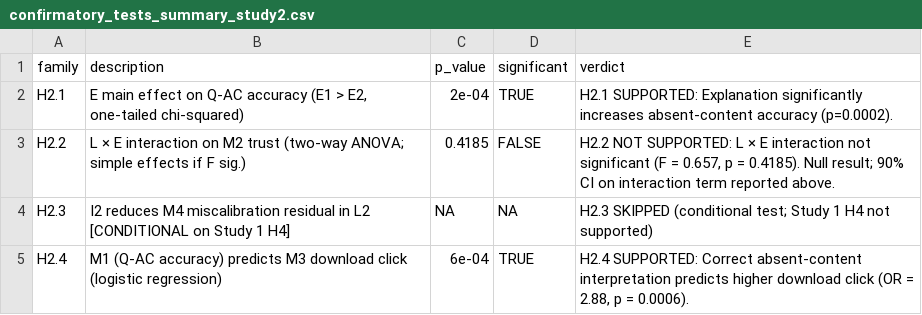
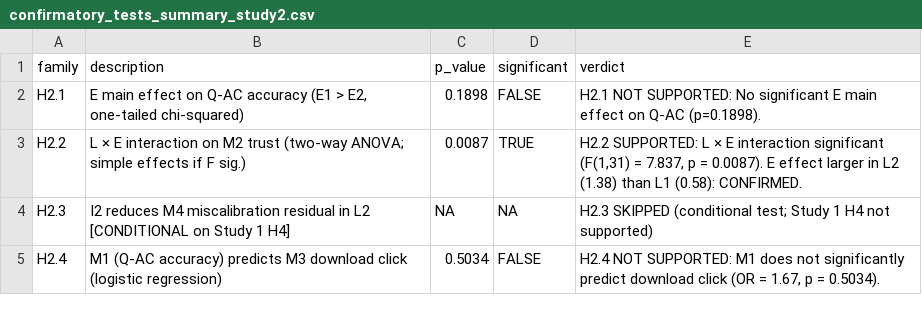
Before and after one commit to jonybur/aztec-private-voting, a CSV file: analysis/results-study2/confirmatory_tests_summary_study2.csv, drawn as a sheet.

```diff
--- a/analysis/results-study2/confirmatory_tests_summary_study2.csv
+++ b/analysis/results-study2/confirmatory_tests_summary_study2.csv
@@ -1,5 +1,5 @@
 "family","description","p_value","significant","verdict"
-"H2.1","E main effect on Q-AC accuracy (E1 > E2, one-tailed chi-squared)",2e-04,TRUE,"H2.1 SUPPORTED: Explanation significantly increases absent-content accuracy (p=0.0002)."
-"H2.2","L × E interaction on M2 trust (two-way ANOVA; simple effects if F sig.)",0.4185,FALSE,"H2.2 NOT SUPPORTED: L × E interaction not significant (F = 0.657, p = 0.4185). Null result; 90% CI on interaction term reported above."
+"H2.1","E main effect on Q-AC accuracy (E1 > E2, one-tailed chi-squared)",0.1898,FALSE,"H2.1 NOT SUPPORTED: No significant E main effect on Q-AC (p=0.1898)."
+"H2.2","L × E interaction on M2 trust (two-way ANOVA; simple effects if F sig.)",0.0087,TRUE,"H2.2 SUPPORTED: L × E interaction significant (F(1,31) = 7.837, p = 0.0087). E effect larger in L2 (1.38) than L1 (0.58): CONFIRMED."
 "H2.3","I2 reduces M4 miscalibration residual in L2 [CONDITIONAL on Study 1 H4]",NA,NA,"H2.3 SKIPPED (conditional test; Study 1 H4 not supported)"
-"H2.4","M1 (Q-AC accuracy) predicts M3 download click (logistic regression)",6e-04,TRUE,"H2.4 SUPPORTED: Correct absent-content interpretation predicts higher download click (OR = 2.88, p = 0.0006)."
+"H2.4","M1 (Q-AC accuracy) predicts M3 download click (logistic regression)",0.5034,FALSE,"H2.4 NOT SUPPORTED: M1 does not significantly predict download click (OR = 1.67, p = 0.5034)."
```
Also changed, not shown: analysis/results-study2/descriptives_study2.csv, 9 other files.
